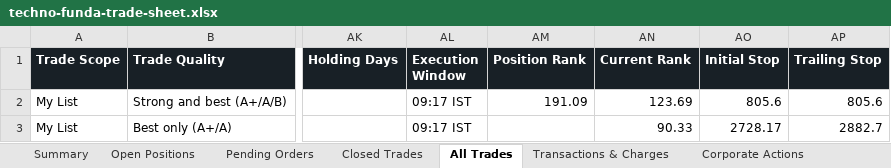
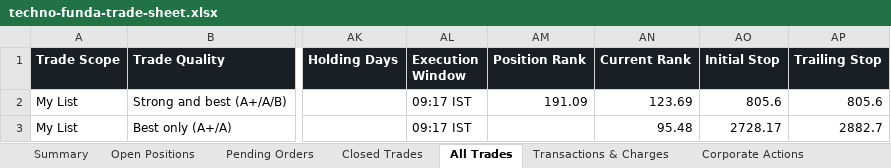
Before and after one commit to smit5927/techno-funda-screener, an Excel workbook: data/techno-funda-trade-sheet.xlsx, sheet All Trades, drawn as a sheet; only a part is shown, gaps mark what is left out; values as stored, in another font and other column widths than the file's, no borders; the diff covers the shown part only; the diff names each change by its address in the sheet, - before the commit and + after, or states it on an @@ line.

```diff
--- a/data/techno-funda-trade-sheet.xlsx (sheet All Trades)
+++ b/data/techno-funda-trade-sheet.xlsx (sheet All Trades)
-AN3 (Current Rank): 90.33
+AN3 (Current Rank): 95.48
```
Also changed, not shown: 2 added rows, 15 removed rows and 281 edited cells elsewhere in this sheet, sheet Pending Orders, sheet Open Positions, sheet Waiting Candidates, sheet Candidate Decision Log, sheet Transactions & Charges, sheet Summary, 1 other file.
